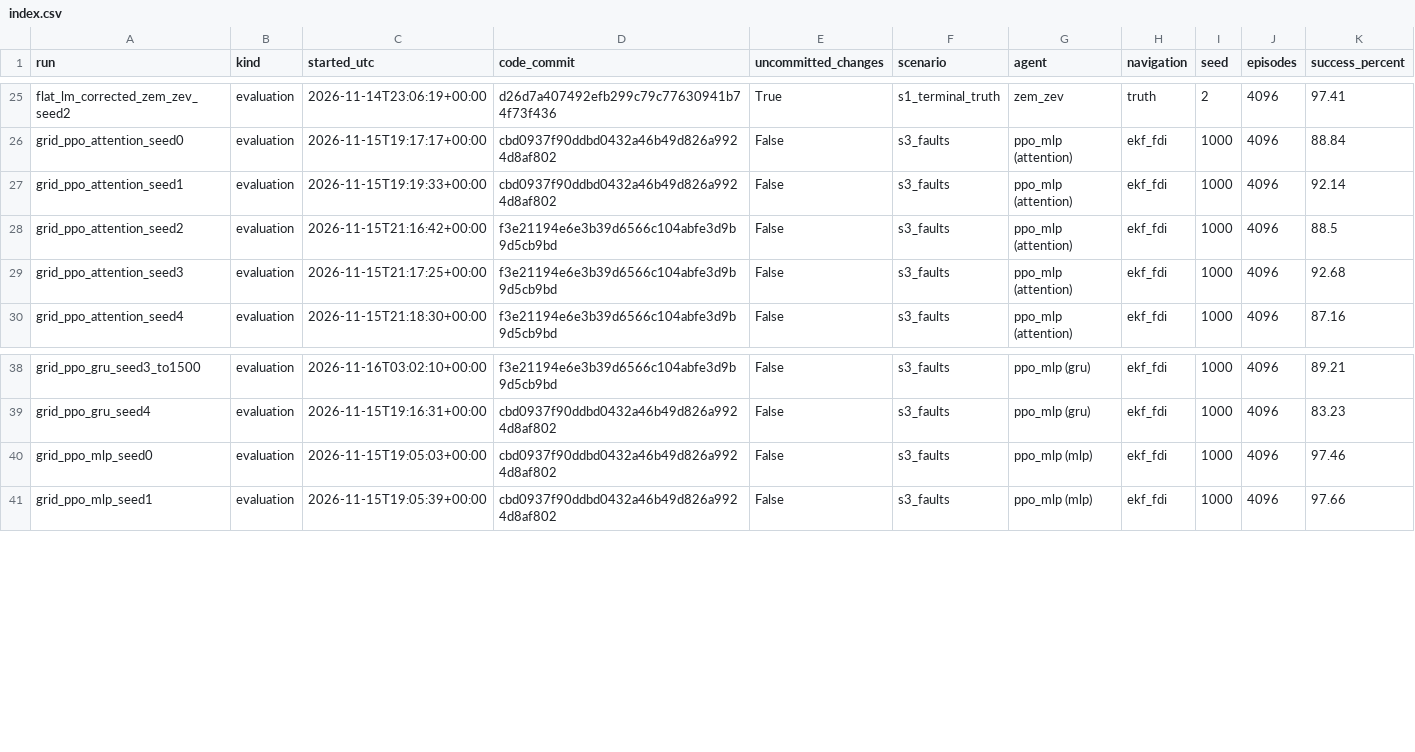
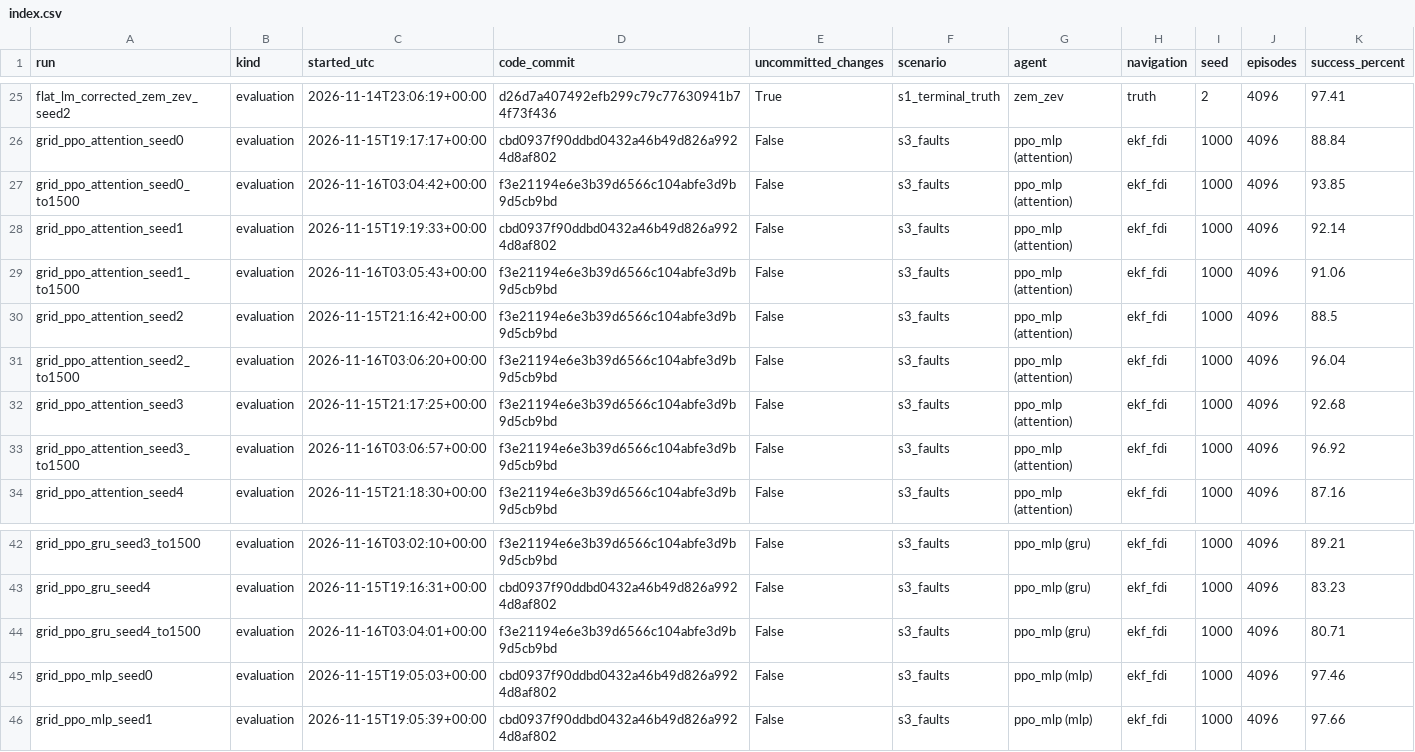
Before and after one commit to MEO41/lunarsimv2, a CSV file: results/index.csv, drawn as a sheet; only a part is shown, gaps mark what is left out; rows hold the shown columns only; the diff names each change by its address in the sheet, - before the commit and + after, or states it on an @@ line.

```diff
--- a/results/index.csv
+++ b/results/index.csv
+row 27: grid_ppo_attention_seed0_to1500 | evaluation | 2026-11-16T03:04:42+00:00 | f3e21194e6e3b39d6566c104abfe3d9b9d5cb9bd | False | s3_faults | ppo_mlp (attention) | ekf_fdi | 1000 | 4096 | 93.85
+row 29: grid_ppo_attention_seed1_to1500 | evaluation | 2026-11-16T03:05:43+00:00 | f3e21194e6e3b39d6566c104abfe3d9b9d5cb9bd | False | s3_faults | ppo_mlp (attention) | ekf_fdi | 1000 | 4096 | 91.06
+row 31: grid_ppo_attention_seed2_to1500 | evaluation | 2026-11-16T03:06:20+00:00 | f3e21194e6e3b39d6566c104abfe3d9b9d5cb9bd | False | s3_faults | ppo_mlp (attention) | ekf_fdi | 1000 | 4096 | 96.04
+row 33: grid_ppo_attention_seed3_to1500 | evaluation | 2026-11-16T03:06:57+00:00 | f3e21194e6e3b39d6566c104abfe3d9b9d5cb9bd | False | s3_faults | ppo_mlp (attention) | ekf_fdi | 1000 | 4096 | 96.92
+row 44: grid_ppo_gru_seed4_to1500 | evaluation | 2026-11-16T03:04:01+00:00 | f3e21194e6e3b39d6566c104abfe3d9b9d5cb9bd | False | s3_faults | ppo_mlp (gru) | ekf_fdi | 1000 | 4096 | 80.71
```
Also changed, not shown: 20 other files.
